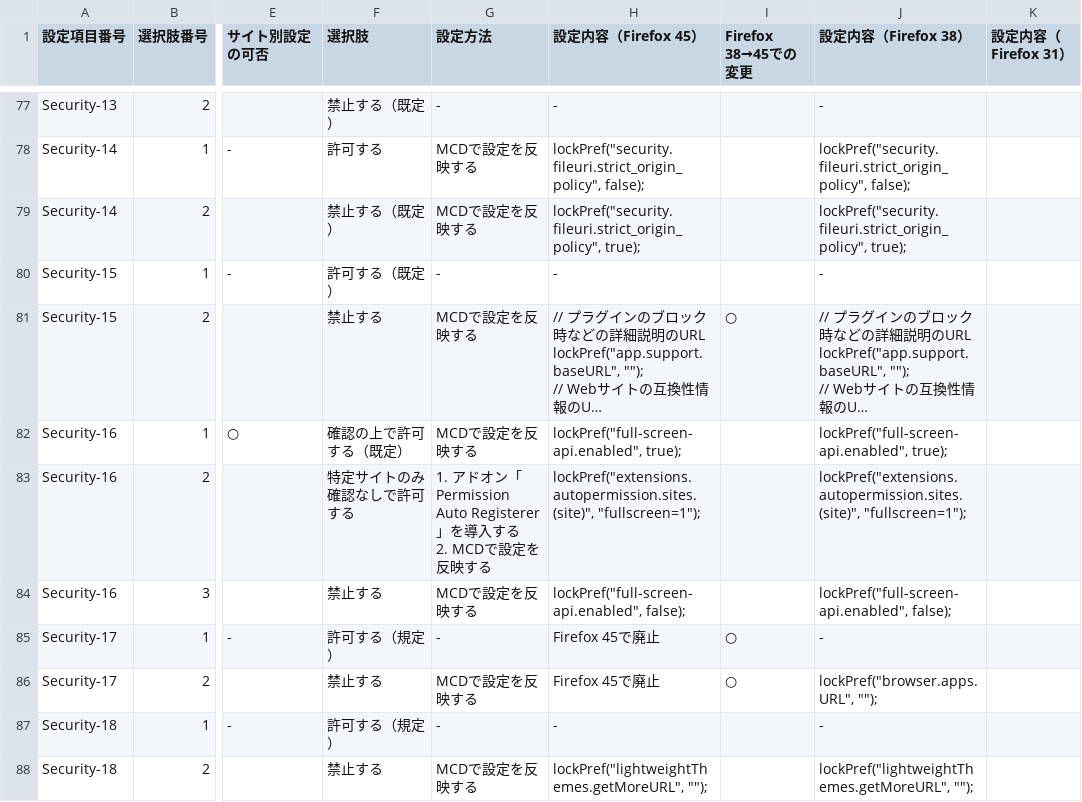
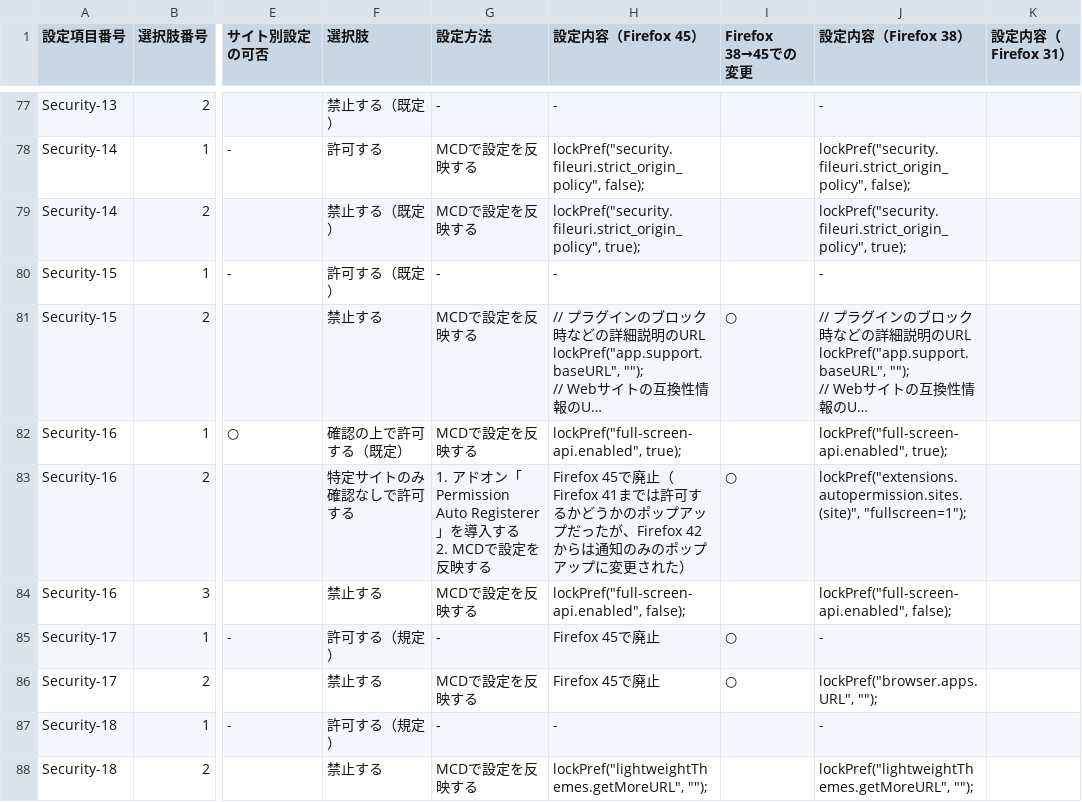
Before and after one commit to isabella232/firefox-support-common, a CSV file: configurations/customization-items.csv, drawn as a sheet; only a part is shown, gaps mark what is left out; long unchanged cells end in …; the diff names each change by its address in the sheet, - before the commit and + after, or states it on an @@ line.

Commit message:
Disable Security-16-2 for Firefox 45

```diff
--- a/configurations/customization-items.csv
+++ b/configurations/customization-items.csv
-H83 (設定内容（Firefox 45）): lockPref("extensions.autopermission.sites.(site)", "fullscreen=1");
+H83 (設定内容（Firefox 45）): Firefox 45で廃止（Firefox 41までは許可するかどうかのポップアップだったが、Firefox 42からは通知のみのポップアップに変更された）
-I83 (Firefox 38→45での変更): (empty)
+I83 (Firefox 38→45での変更): ○
```
Also changed, not shown: 1 other file.
